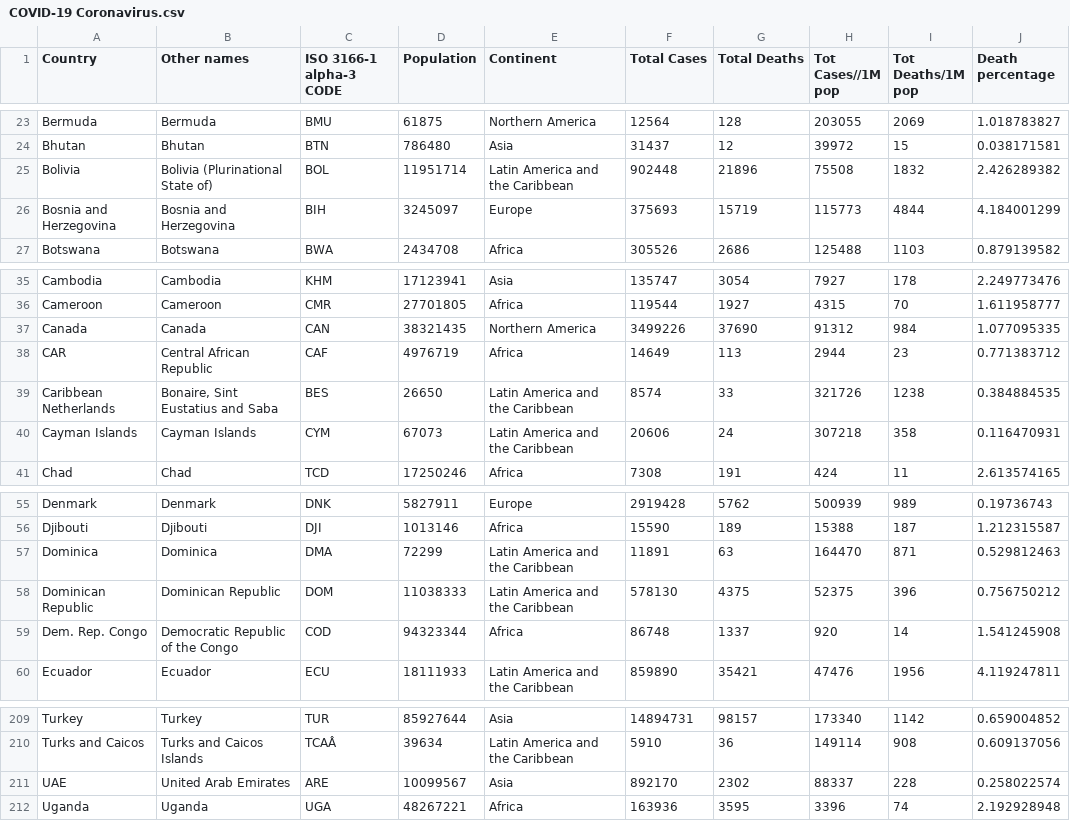
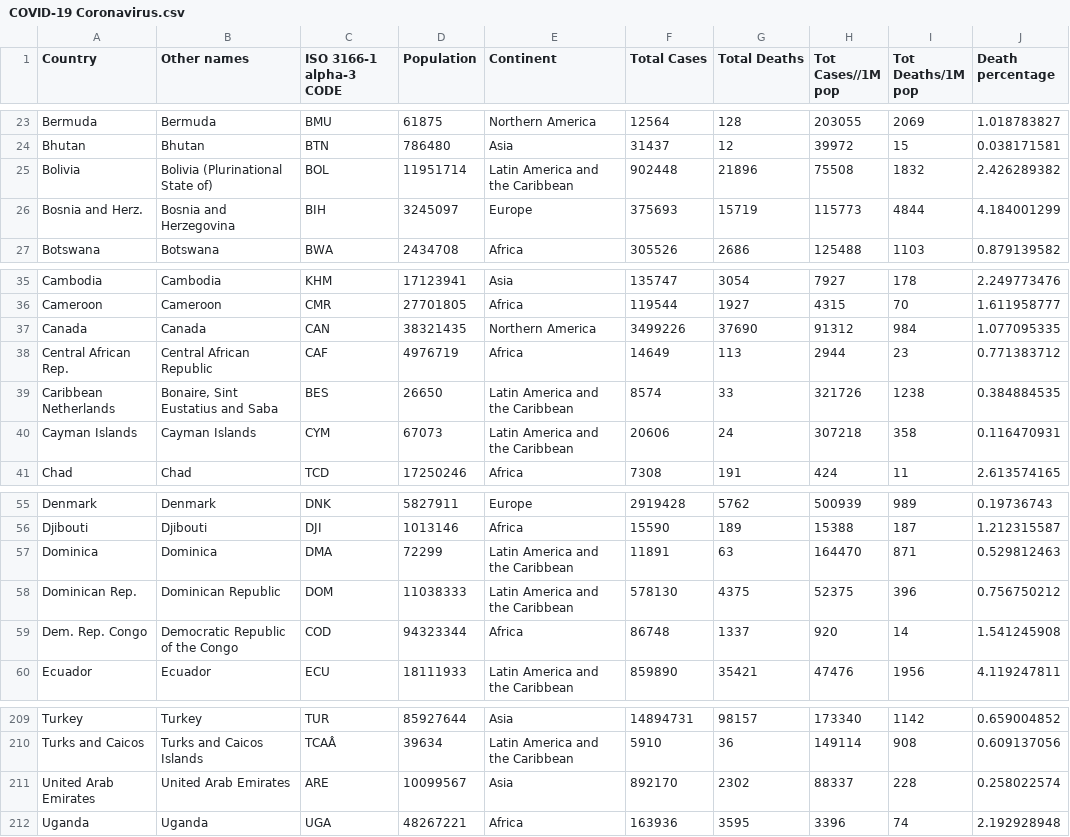
Before and after one commit to benansel/FIT3179-A2, a CSV file: Data/COVID-19 Coronavirus.csv, drawn as a sheet; only a part is shown, gaps mark what is left out.

Commit message:
Update COVID-19 Coronavirus.csv

```diff
--- a/Data/COVID-19 Coronavirus.csv
+++ b/Data/COVID-19 Coronavirus.csv
@@ -25,3 +25,3 @@ Bhutan,Bhutan,BTN,786480,Asia,31437,12,39972,15,0.038171581
 Bolivia,Bolivia (Plurinational State of),BOL,11951714,Latin America and the Caribbean,902448,21896,75508,1832,2.426289382
-Bosnia and Herzegovina,Bosnia and Herzegovina,BIH,3245097,Europe,375693,15719,115773,4844,4.184001299
+Bosnia and Herz.,Bosnia and Herzegovina,BIH,3245097,Europe,375693,15719,115773,4844,4.184001299
 Botswana,Botswana,BWA,2434708,Africa,305526,2686,125488,1103,0.879139582
@@ -37,3 +37,3 @@ Cameroon,Cameroon,CMR,27701805,Africa,119544,1927,4315,70,1.611958777
 Canada,Canada,CAN,38321435,Northern America,3499226,37690,91312,984,1.077095335
-CAR,Central African Republic,CAF,4976719,Africa,14649,113,2944,23,0.771383712
+Central African Rep.,Central African Republic,CAF,4976719,Africa,14649,113,2944,23,0.771383712
 Caribbean Netherlands,"Bonaire, Sint Eustatius and Saba",BES,26650,Latin America and the Caribbean,8574,33,321726,1238,0.384884535
@@ -57,3 +57,3 @@ Djibouti,Djibouti,DJI,1013146,Africa,15590,189,15388,187,1.212315587
 Dominica,Dominica,DMA,72299,Latin America and the Caribbean,11891,63,164470,871,0.529812463
-Dominican Republic,Dominican Republic,DOM,11038333,Latin America and the Caribbean,578130,4375,52375,396,0.756750212
+Dominican Rep.,Dominican Republic,DOM,11038333,Latin America and the Caribbean,578130,4375,52375,396,0.756750212
 Dem. Rep. Congo,Democratic Republic of the Congo,COD,94323344,Africa,86748,1337,920,14,1.541245908
@@ -210,3 +210,3 @@ Turkey,Turkey,TUR,85927644,Asia,14894731,98157,173340,1142,0.659004852
 Turks and Caicos,Turks and Caicos Islands,TCAÂ ,39634,Latin America and the Caribbean,5910,36,149114,908,0.609137056
-UAE,United Arab Emirates,ARE,10099567,Asia,892170,2302,88337,228,0.258022574
+United Arab Emirates,United Arab Emirates,ARE,10099567,Asia,892170,2302,88337,228,0.258022574
 Uganda,Uganda,UGA,48267221,Africa,163936,3595,3396,74,2.192928948
```
